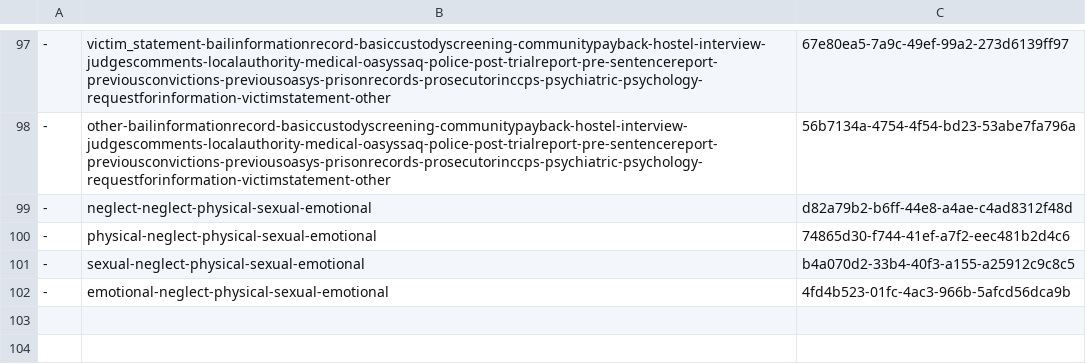
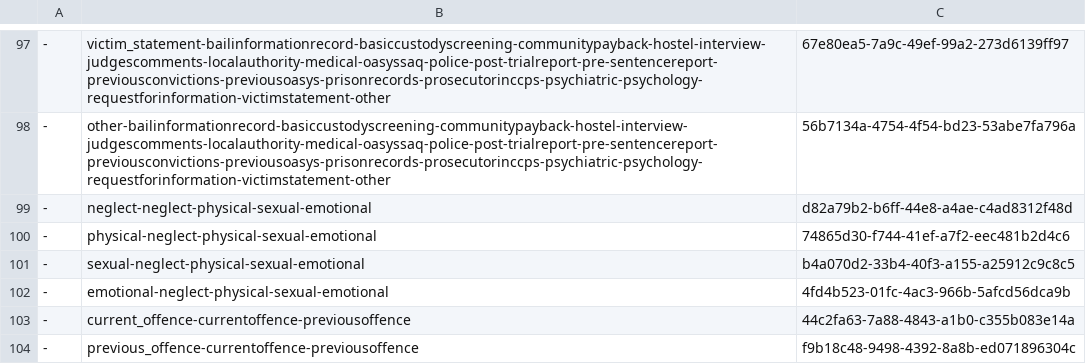
Before and after one commit to ministryofjustice/hmpps-assessments-api, a CSV file: psr/data/uuids/answer-schema-uuids.csv, drawn as a sheet; only a part is shown, gaps mark what is left out; the diff names each change by its address in the sheet, - before the commit and + after, or states it on an @@ line.

```diff
--- a/psr/data/uuids/answer-schema-uuids.csv
+++ b/psr/data/uuids/answer-schema-uuids.csv
+row 103: - | current_offence-currentoffence-previousoffence | 44c2fa63-7a88-4843-a1b0-c355b083e14a
+row 104: - | previous_offence-currentoffence-previousoffence | f9b18c48-9498-4392-8a8b-ed071896304c
```
Also changed, not shown: psr/assessments/0001_reordered_short-form_psr_assessment_2-2_OASys_OGRS_and_RSR_only.csv, psr/data/uuids/answer-schema-group-uuids.csv, 5 other files.
